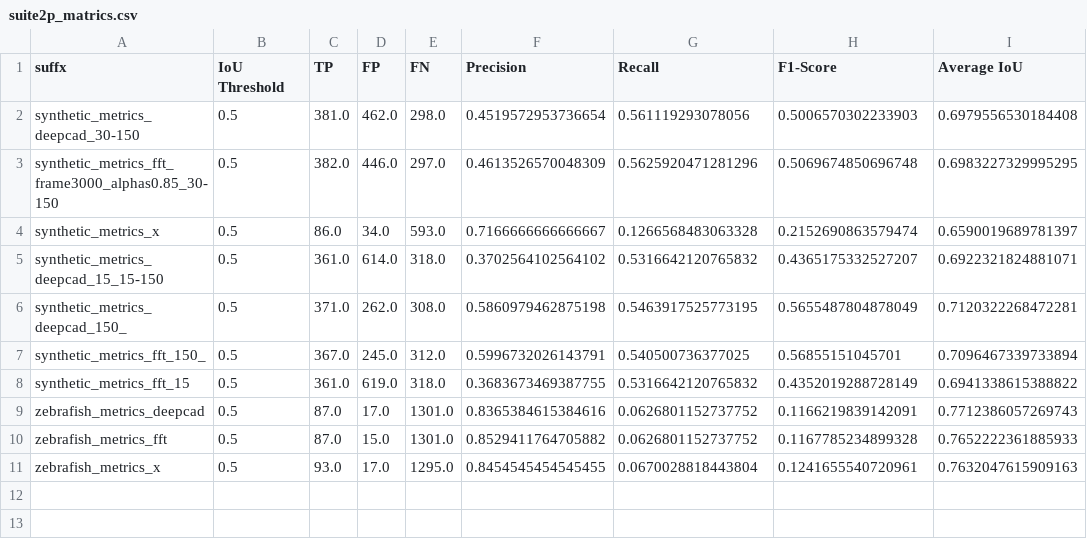
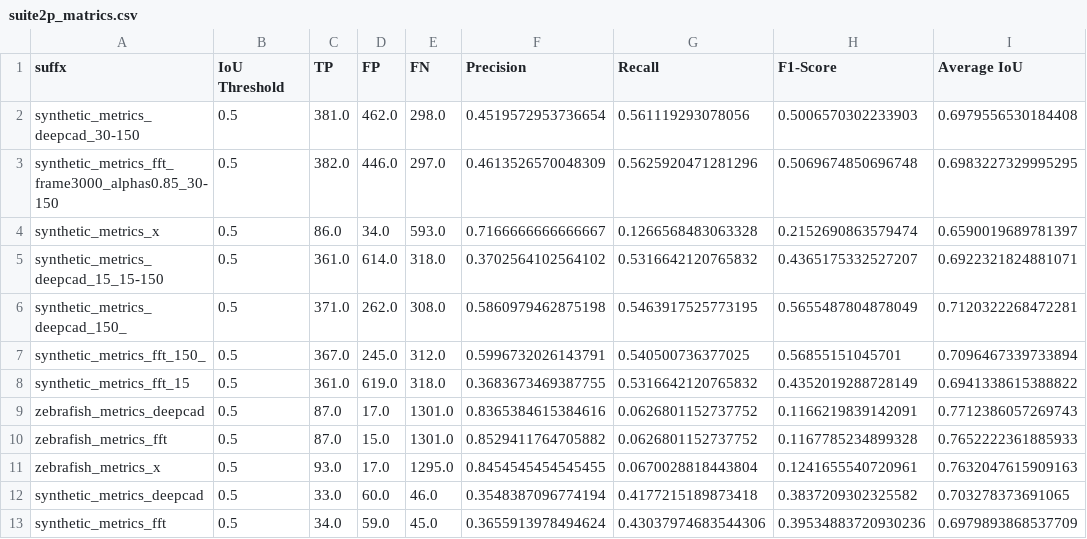
Before and after one commit to MrPio/freq2clean, a CSV file: 4-segmentation_and_deconvolution/suite2p_matrics.csv, drawn as a sheet.

Commit message:
Add cellpose single-frame segmentation

```diff
--- a/4-segmentation_and_deconvolution/suite2p_matrics.csv
+++ b/4-segmentation_and_deconvolution/suite2p_matrics.csv
@@ -11 +11,3 @@ zebrafish_metrics_fft,0.5,87.0,15.0,1301.0,0.8529411764705882,0.0626801152737752
 zebrafish_metrics_x,0.5,93.0,17.0,1295.0,0.8454545454545455,0.0670028818443804,0.1241655540720961,0.7632047615909163
+synthetic_metrics_deepcad,0.5,33.0,60.0,46.0,0.3548387096774194,0.4177215189873418,0.3837209302325582,0.703278373691065
+synthetic_metrics_fft,0.5,34.0,59.0,45.0,0.3655913978494624,0.43037974683544306,0.39534883720930236,0.6979893868537709
```
Also changed, not shown: 40 other files.
